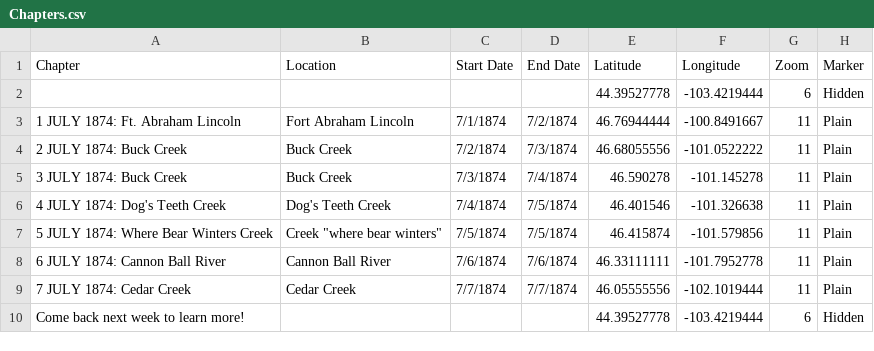
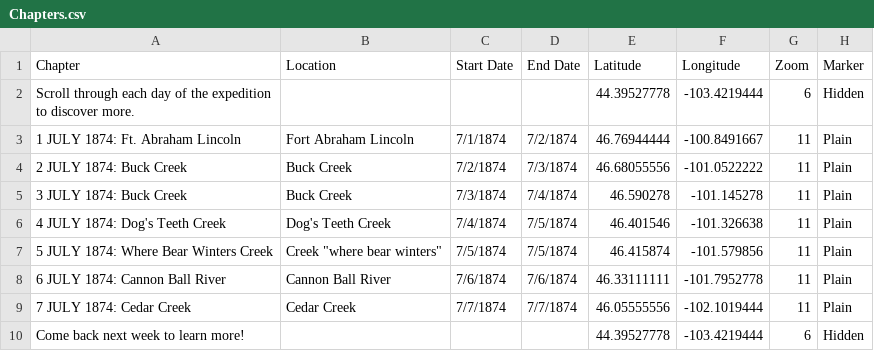
Before and after one commit to Brown-University-Library/ioop, a CSV file: csv/Chapters.csv, drawn as a sheet; only a part is shown; the diff names each change by its address in the sheet, - before the commit and + after, or states it on an @@ line.

Commit message:
Update Chapters.csv

```diff
--- a/csv/Chapters.csv
+++ b/csv/Chapters.csv
-A2 (Chapter): (empty)
+A2 (Chapter): Scroll through each day of the expedition to discover more.
```
